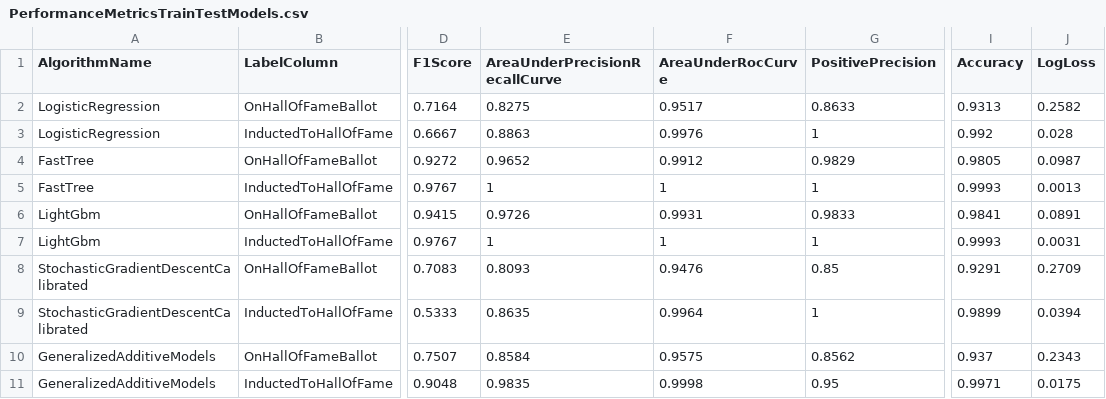
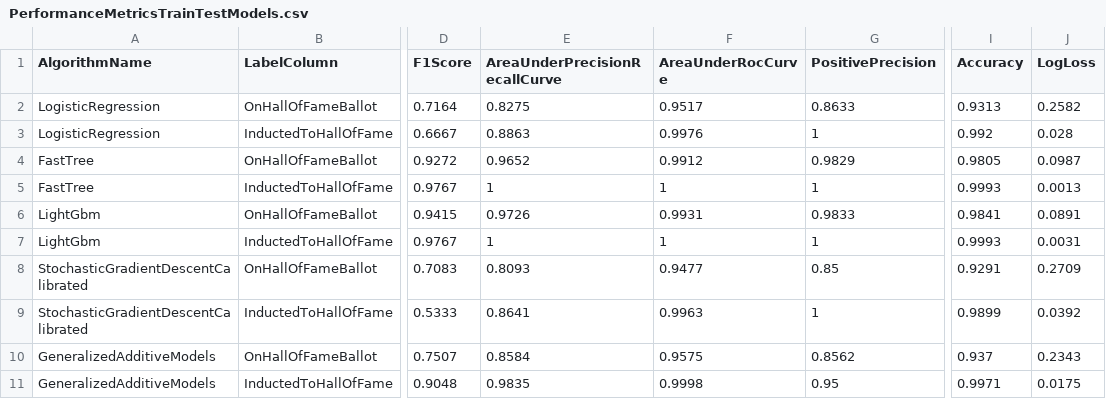
Before and after one commit to bartczernicki/MLDotNet-BaseballClassification, a CSV file: MLDotNet-BaseballClassification/ModelPerformanceMetrics/PerformanceMetricsTrainTestModels.csv, drawn as a sheet; only a part is shown, gaps mark what is left out; the diff names each change by its address in the sheet, - before the commit and + after, or states it on an @@ line.

```diff
--- a/MLDotNet-BaseballClassification/ModelPerformanceMetrics/PerformanceMetricsTrainTestModels.csv
+++ b/MLDotNet-BaseballClassification/ModelPerformanceMetrics/PerformanceMetricsTrainTestModels.csv
-F8 (AreaUnderRocCurve): 0.9476
+F8 (AreaUnderRocCurve): 0.9477
-E9 (AreaUnderPrecisionRecallCurve): 0.8635
+E9 (AreaUnderPrecisionRecallCurve): 0.8641
-F9 (AreaUnderRocCurve): 0.9964
+F9 (AreaUnderRocCurve): 0.9963
-J9 (LogLoss): 0.0394
+J9 (LogLoss): 0.0392
```
Also changed, not shown: 41 other files.
